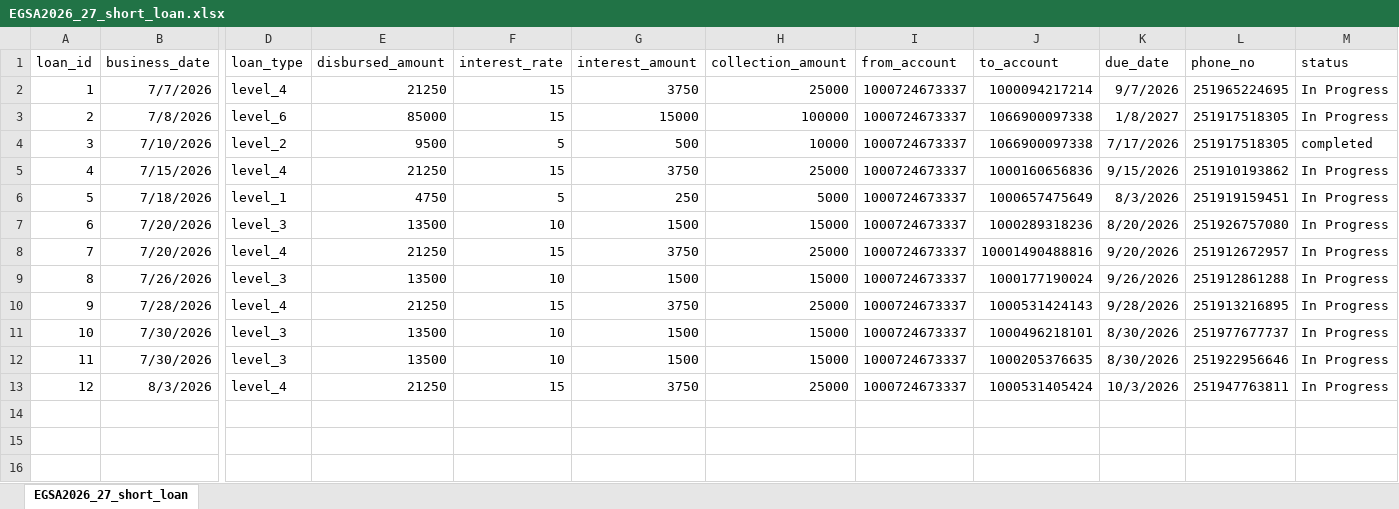
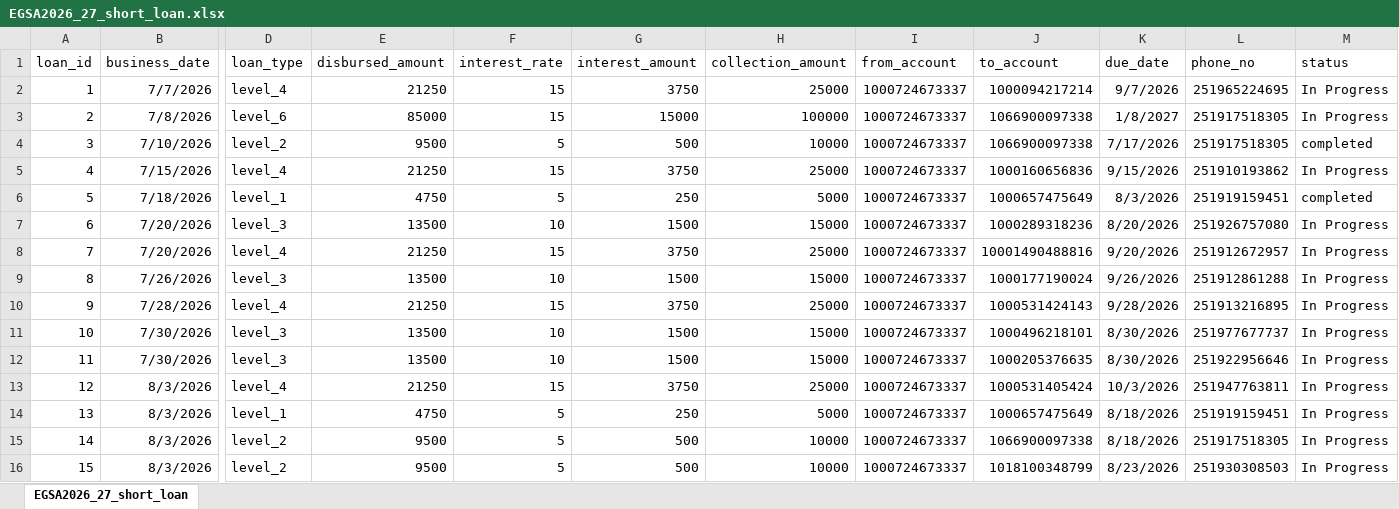
Before and after one commit to Walfaanaa/egsa2026_27_short_term_loan, an Excel workbook: EGSA2026_27_short_loan.xlsx, sheet EGSA2026_27_short_loan, drawn as a sheet; only a part is shown, gaps mark what is left out; values as stored, in another font and other column widths than the file's, no borders; rows hold the shown columns only; the diff names each change by its address in the sheet, - before the commit and + after, or states it on an @@ line.

Commit message:
Add files via upload

```diff
--- a/EGSA2026_27_short_loan.xlsx (sheet EGSA2026_27_short_loan)
+++ b/EGSA2026_27_short_loan.xlsx (sheet EGSA2026_27_short_loan)
-M6 (status): In Progress
+M6 (status): completed
+row 14: 13 | 8/3/2026 | level_1 | 4750 | 5 | 250 | 5000 | 1000724673337 | 1000657475649 | 8/18/2026 | 251919159451 | In Progress
+row 15: 14 | 8/3/2026 | level_2 | 9500 | 5 | 500 | 10000 | 1000724673337 | 1066900097338 | 8/18/2026 | 251917518305 | In Progress
+row 16: 15 | 8/3/2026 | level_2 | 9500 | 5 | 500 | 10000 | 1000724673337 | 1018100348799 | 8/23/2026 | 251930308503 | In Progress
```
